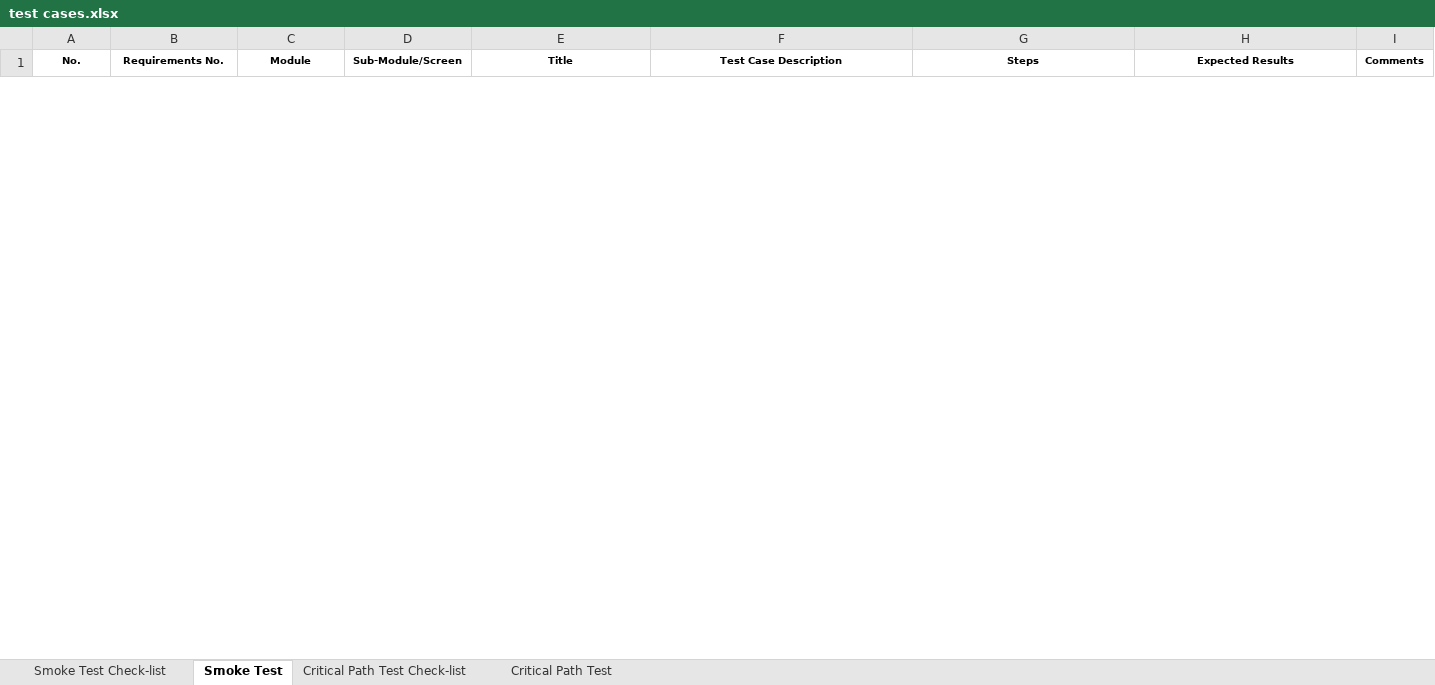
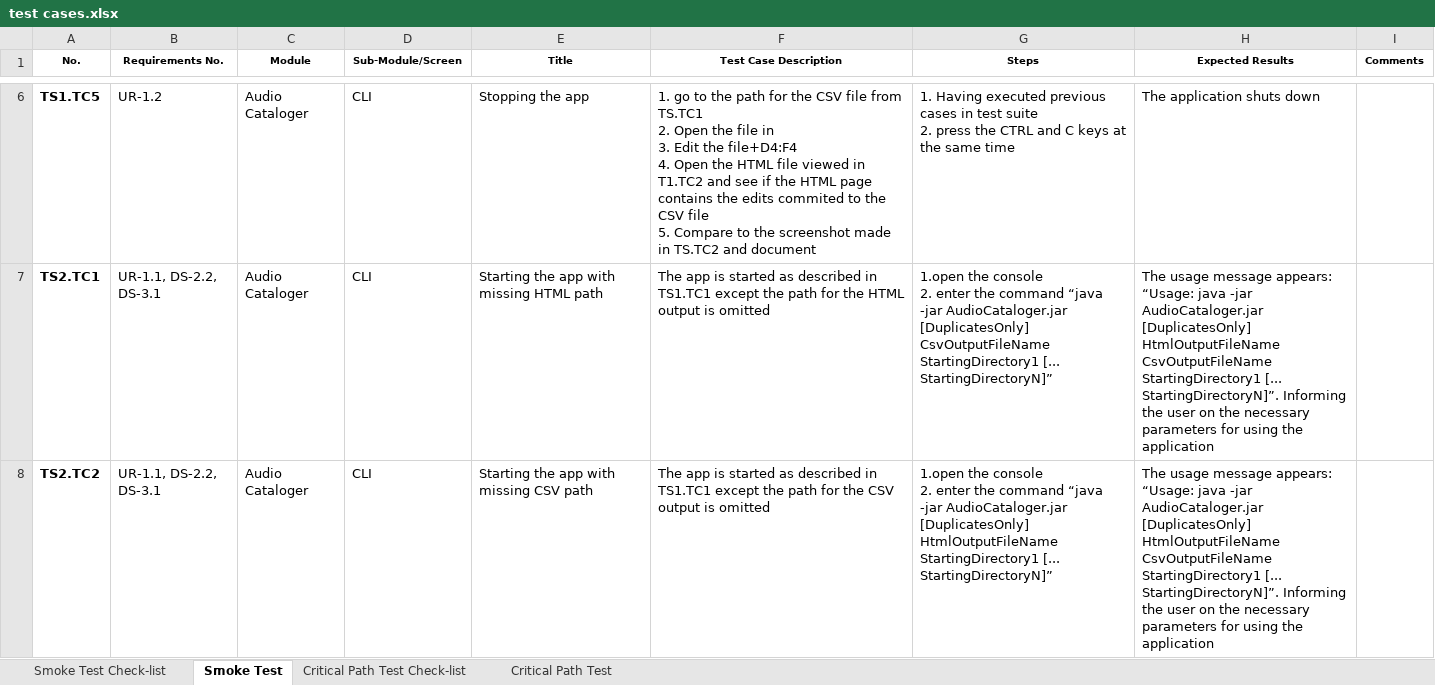
Before and after one commit to FuturamaNerd/EPAM-training-repo, an Excel workbook: test cases.xlsx, sheet Smoke Test, drawn as a sheet; only a part is shown, gaps mark what is left out; values as stored, in another font and other column widths than the file's, no borders; table styles not drawn; ↵ is a line break in a cell; the diff covers the shown part only; the diff names each change by its address in the sheet, - before the commit and + after, or states it on an @@ line.

Commit message:
feat: added test cases to Excel file

```diff
--- a/test cases.xlsx (sheet Smoke Test)
+++ b/test cases.xlsx (sheet Smoke Test)
+row 6: TS1.TC5 | UR-1.2 | Audio Cataloger | CLI | Stopping the app | 1. go to the path for the CSV file from TS.TC1 ↵ 2. Open the file in ↵ 3. Edit the file+D4:F4 ↵ 4. Open the HTML file viewed in T1.TC2 and see if the HTML page contains the edits commited to the CSV file ↵ 5. Compare to the screenshot made in TS.TC2 and document | 1. Having executed previous cases in test suite ↵ 2. press the CTRL and C keys at the same time | The application shuts down
+row 7: TS2.TC1 | UR-1.1, DS-2.2, DS-3.1 | Audio Cataloger | CLI | Starting the app with missing HTML path | The app is started as described in TS1.TC1 except the path for the HTML output is omitted | 1.open the console ↵ 2. enter the command “java -jar AudioCataloger.jar [DuplicatesOnly] CsvOutputFileName StartingDirectory1 [... StartingDirectoryN]” | The usage message appears: “Usage: java -jar AudioCataloger.jar [DuplicatesOnly] HtmlOutputFileName CsvOutputFileName StartingDirectory1 [... StartingDirectoryN]”. Informing the user on the necessary parameters for using the application
+row 8: TS2.TC2 | UR-1.1, DS-2.2, DS-3.1 | Audio Cataloger | CLI | Starting the app with missing CSV path | The app is started as described in TS1.TC1 except the path for the CSV output is omitted | 1.open the console ↵ 2. enter the command “java -jar AudioCataloger.jar [DuplicatesOnly] HtmlOutputFileName StartingDirectory1 [... StartingDirectoryN]” | The usage message appears: “Usage: java -jar AudioCataloger.jar [DuplicatesOnly] HtmlOutputFileName CsvOutputFileName StartingDirectory1 [... StartingDirectoryN]”. Informing the user on the necessary parameters for using the application
```
Also changed, not shown: 7 added rows and 1 removed row elsewhere in this sheet.
